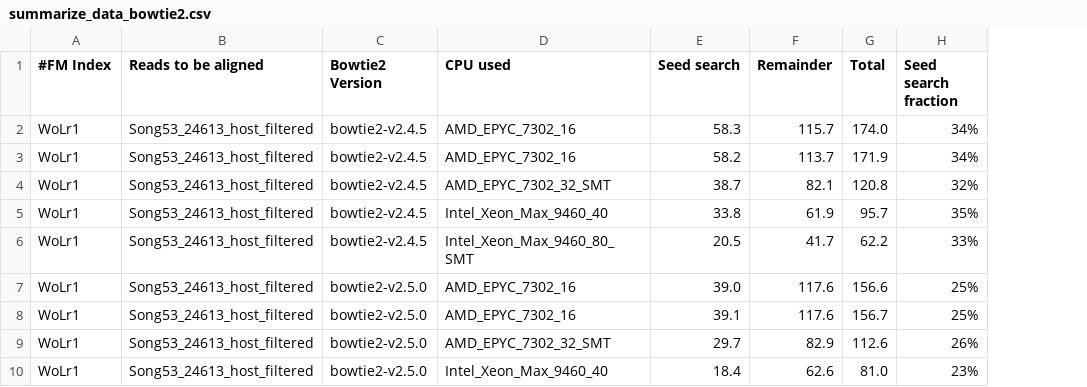
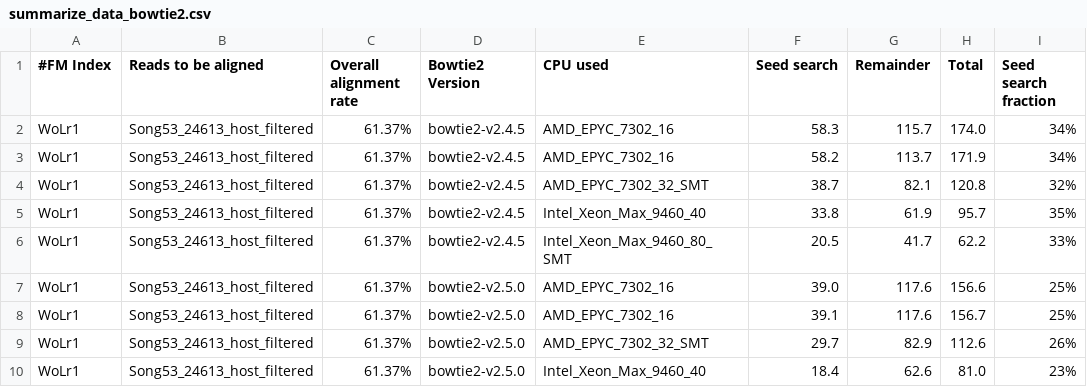
Before and after one commit to sfiligoi/misc-docs, a CSV file: 2024.04-bowtie2/summarize_data_bowtie2.csv, drawn as a sheet; only a part is shown; the diff names each change by its address in the sheet, - before the commit and + after, or states it on an @@ line.

Commit message:
Add alignment rate

```diff
--- a/2024.04-bowtie2/summarize_data_bowtie2.csv
+++ b/2024.04-bowtie2/summarize_data_bowtie2.csv
+column C (Overall alignment rate), rows 2-10: all 61.37%
```
Also changed, not shown: 2 other files.
